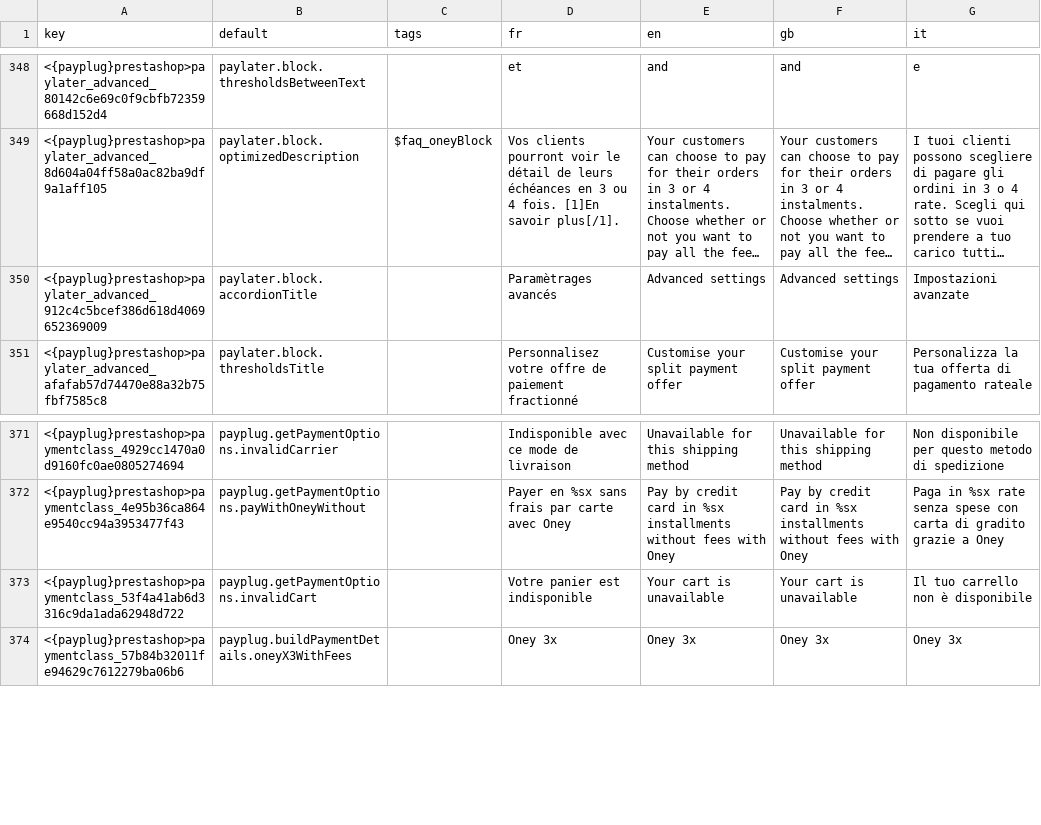
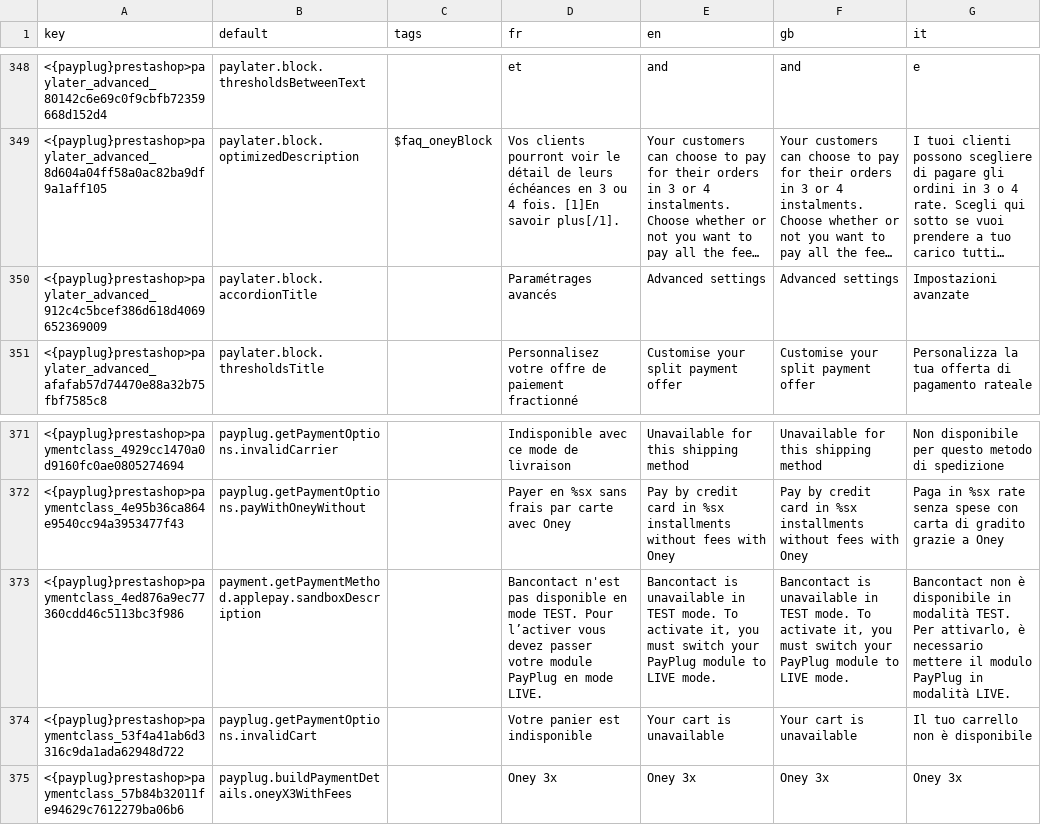
Before and after one commit to payplug/payplug-prestashop, a CSV file: dev/dist/payplug/translations.csv, drawn as a sheet; only a part is shown, gaps mark what is left out; long unchanged cells end in …; the diff names each change by its address in the sheet, - before the commit and + after, or states it on an @@ line.

Commit message:
feat: 1127: display bancontact in test mode

```diff
--- a/dev/dist/payplug/translations.csv
+++ b/dev/dist/payplug/translations.csv
-D350 (fr): Paramètrages avancés
+D350 (fr): Paramétrages avancés
+row 373: <{payplug}prestashop>paymentclass_4ed876a9ec77360cdd46c5113bc3f986 | payment.getPaymentMethod.applepay.sandboxDescription |  | Bancontact n'est pas disponible en mode TEST. Pour l’activer vous devez passer votre module PayPlug en mode LIVE. | Bancontact is unavailable in TEST mode. To activate it, you must switch your PayPlug module to LIVE mode. | Bancontact is unavailable in TEST mode. To activate it, you must switch your PayPlug module to LIVE mode. | Bancontact non è disponibile in modalità TEST. Per attivarlo, è necessario mettere il modulo PayPlug in modalità LIVE.
```
Also changed, not shown: 8 other files.
